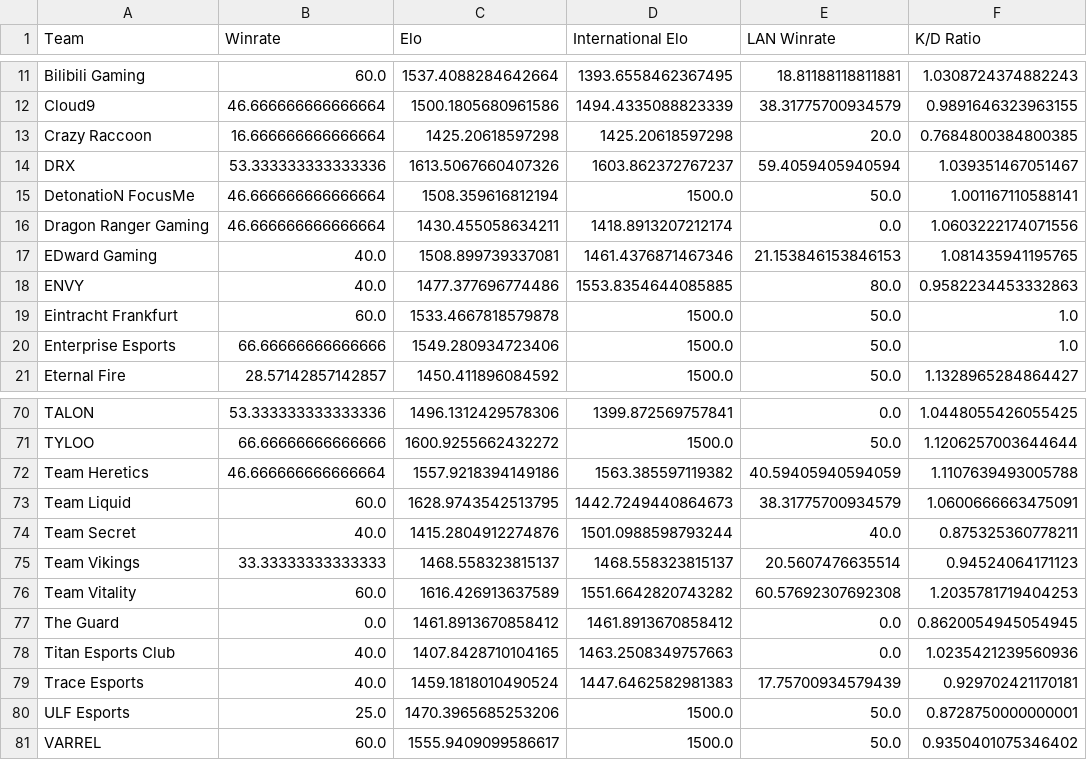
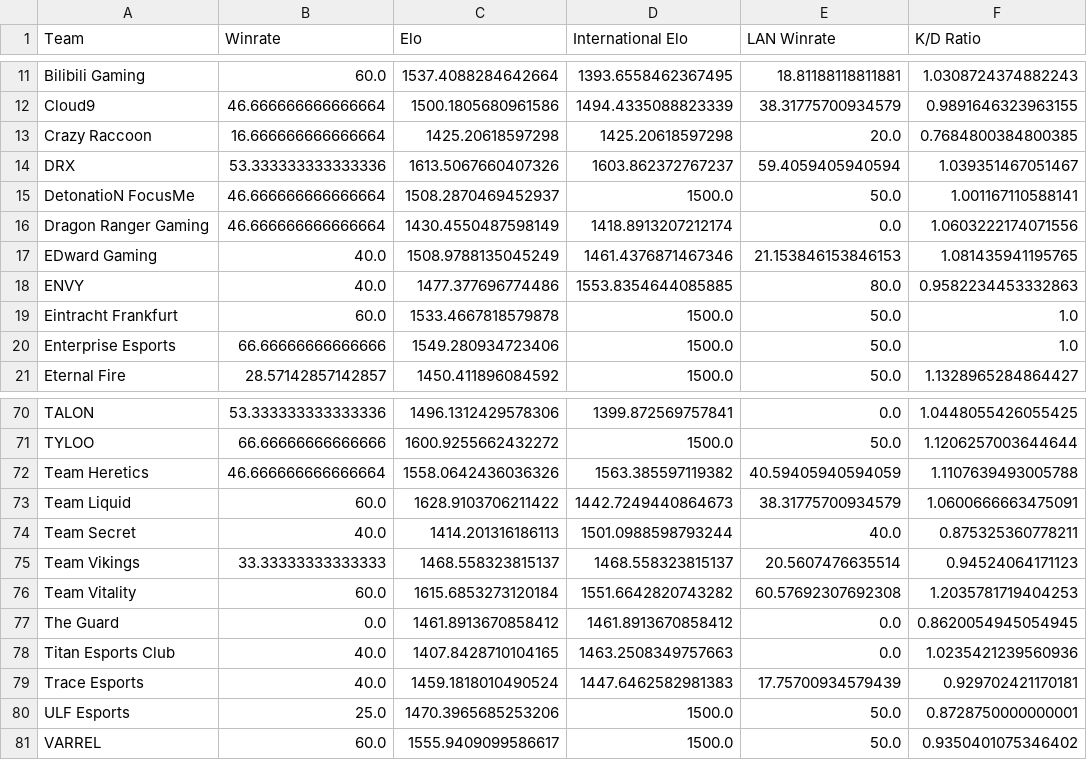
Before and after one commit to maharshinath/Velo.gg, a CSV file: server/csv/team_data.csv, drawn as a sheet; only a part is shown, gaps mark what is left out; the diff covers the shown part only; the diff names each change by its address in the sheet, - before the commit and + after, or states it on an @@ line.

```diff
--- a/server/csv/team_data.csv
+++ b/server/csv/team_data.csv
-C15 (Elo): 1508.359616812194
+C15 (Elo): 1508.2870469452937
-C16 (Elo): 1430.455058634211
+C16 (Elo): 1430.4550487598149
-C17 (Elo): 1508.899739337081
+C17 (Elo): 1508.9788135045249
-C72 (Elo): 1557.9218394149186
+C72 (Elo): 1558.0642436036326
-C73 (Elo): 1628.9743542513795
+C73 (Elo): 1628.9103706211422
-C74 (Elo): 1415.2804912274876
+C74 (Elo): 1414.201316186113
-C76 (Elo): 1616.426913637589
+C76 (Elo): 1615.6853273120184
```
Also changed, not shown: 32 edited cells elsewhere in this file, server/csv/filtered_matches.csv, server/csv/map_h2h_stats.csv, 13 other files.
